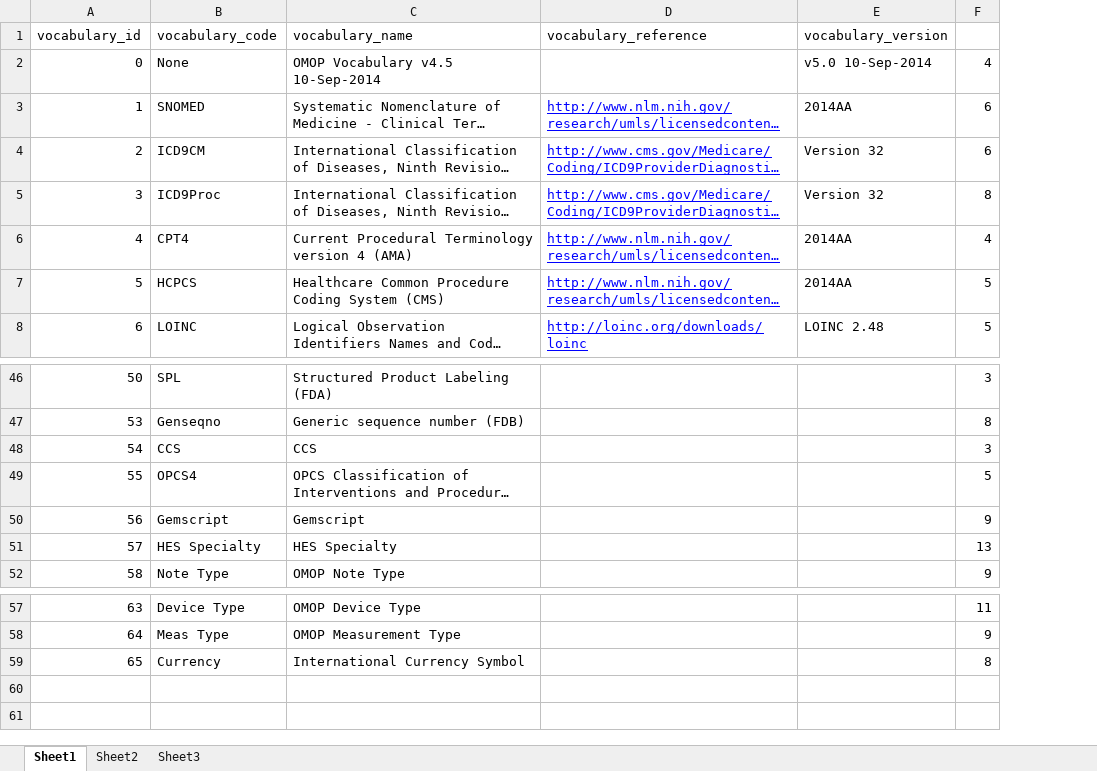
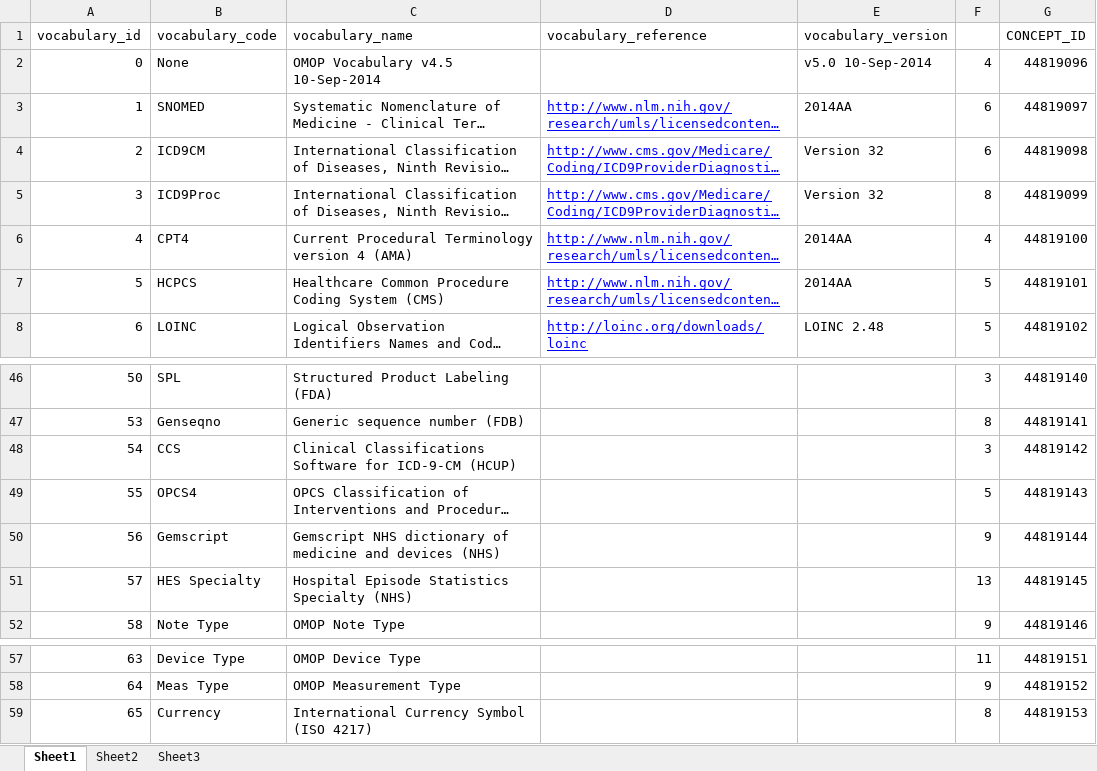
Before and after one commit to OHDSI/Vocabulary-v5.0, an Excel workbook: Conversion_from_v4/vocabulary conversion.xlsx, sheet Sheet1, drawn as a sheet; only a part is shown, gaps mark what is left out; long unchanged cells end in …; values as stored, in another font and other column widths than the file's, no borders; the diff names each change by its address in the sheet, - before the commit and + after, or states it on an @@ line.

Commit message:
Added vocabulary concept ids

```diff
--- a/Conversion_from_v4/vocabulary conversion.xlsx (sheet Sheet1)
+++ b/Conversion_from_v4/vocabulary conversion.xlsx (sheet Sheet1)
+column G (CONCEPT_ID), rows 2-8: 44819096 | 44819097 | 44819098 | 44819099 | 44819100 | 44819101 | 44819102; rows 46-52: 44819140 | 44819141 | 44819142 | 44819143 | 44819144 | 44819145 | 44819146; rows 57-59: 44819151 | 44819152 | 44819153
-C48 (vocabulary_name): CCS
+C48 (vocabulary_name): Clinical Classifications Software for ICD-9-CM (HCUP)
-C50 (vocabulary_name): Gemscript
+C50 (vocabulary_name): Gemscript NHS dictionary of medicine and devices (NHS)
-C51 (vocabulary_name): HES Specialty
+C51 (vocabulary_name): Hospital Episode Statistics Specialty (NHS)
-C59 (vocabulary_name): International Currency Symbol
+C59 (vocabulary_name): International Currency Symbol (ISO 4217)
```
Also changed, not shown: Conversion_from_v4/vocabulary.xlsx, 1 other file.
